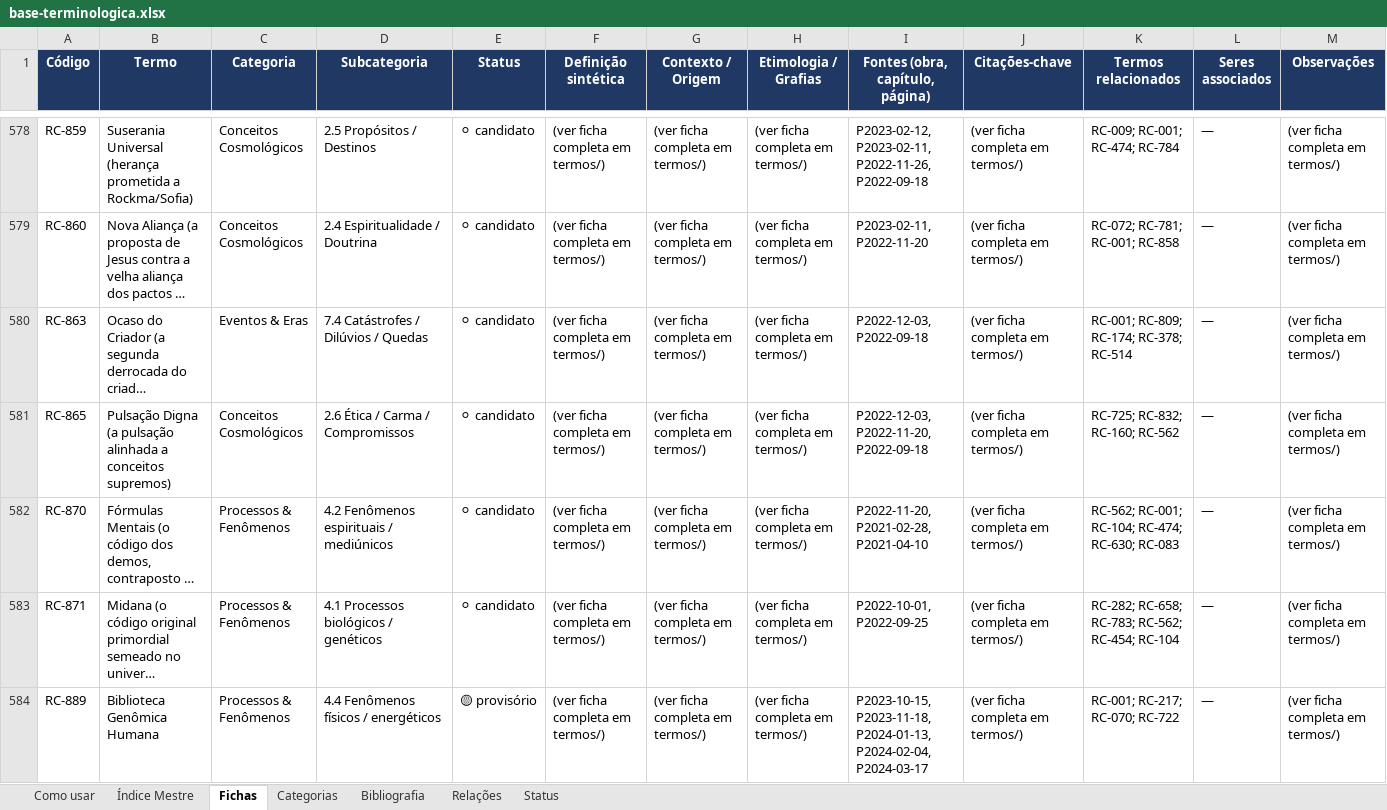
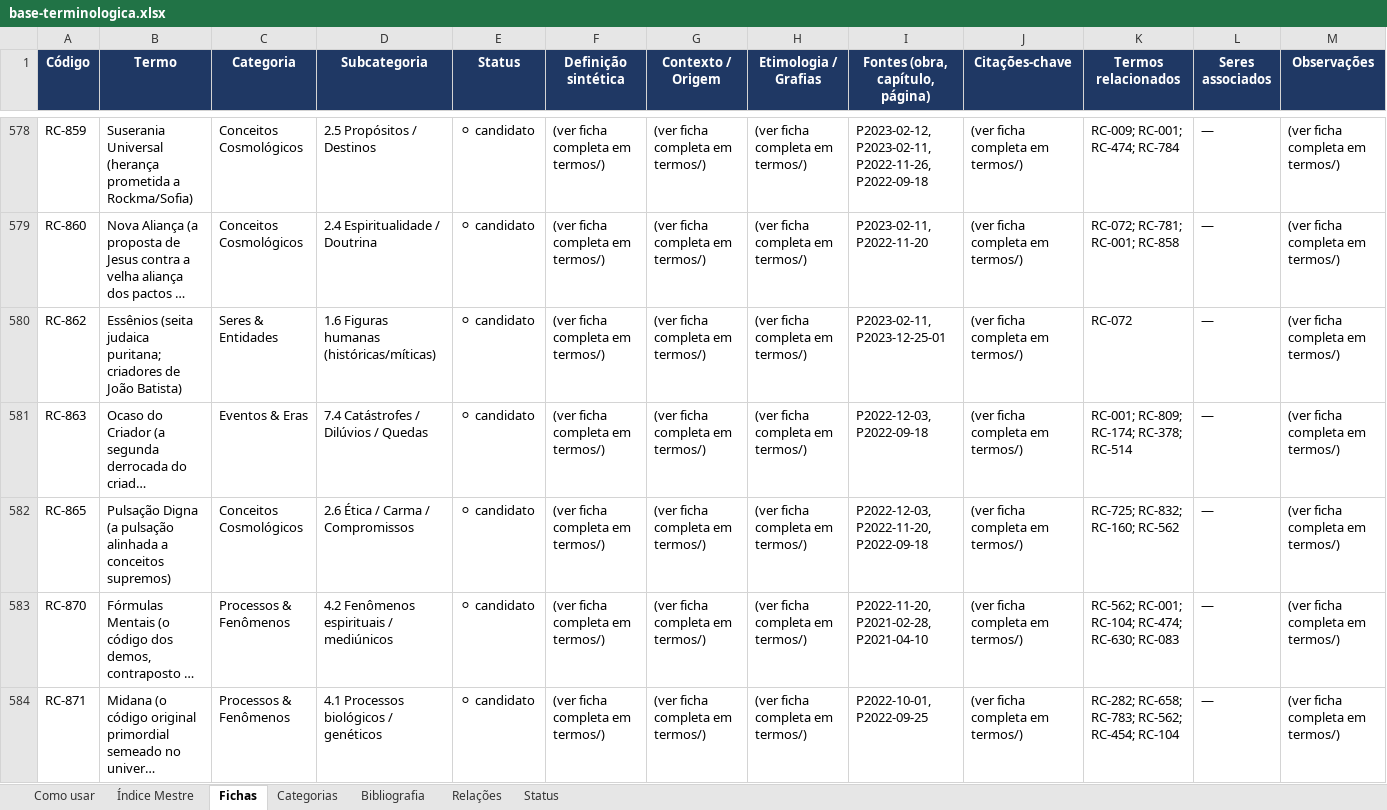
Before and after one commit to institutocura-maker/Termos-RC, an Excel workbook: base-terminologica.xlsx, sheet Fichas, drawn as a sheet; only a part is shown, gaps mark what is left out; the shorter side is filled out with more unchanged rows; long unchanged cells end in …; values as stored, in another font and other column widths than the file's, no borders; rows hold the shown columns only; the diff covers the shown part only; the diff names each change by its address in the sheet, - before the commit and + after, or states it on an @@ line.

Commit message:
F044: Anel C (Messias/Madalena/Batista/Pedro/Pilatos+Caifas+Sinedrio; materializa RC-887/862; merge RC-941->RC-193)
Co-authored-by: arena-agent <297053741+arena-agent@users.noreply.github.com>

```diff
--- a/base-terminologica.xlsx (sheet Fichas)
+++ b/base-terminologica.xlsx (sheet Fichas)
+row 580: RC-862 | Essênios (seita judaica puritana; criadores de João Batista) | Seres & Entidades | 1.6 Figuras humanas (históricas/míticas) | ⚪ candidato | (ver ficha completa em termos/) | (ver ficha completa em termos/) | (ver ficha completa em termos/) | P2023-02-11, P2023-12-25-01 | (ver ficha completa em termos/) | RC-072 | — | (ver ficha completa em termos/)
```
Also changed, not shown: 5 added rows and 8 edited cells elsewhere in this sheet, sheet Índice Mestre, 20 other files.
